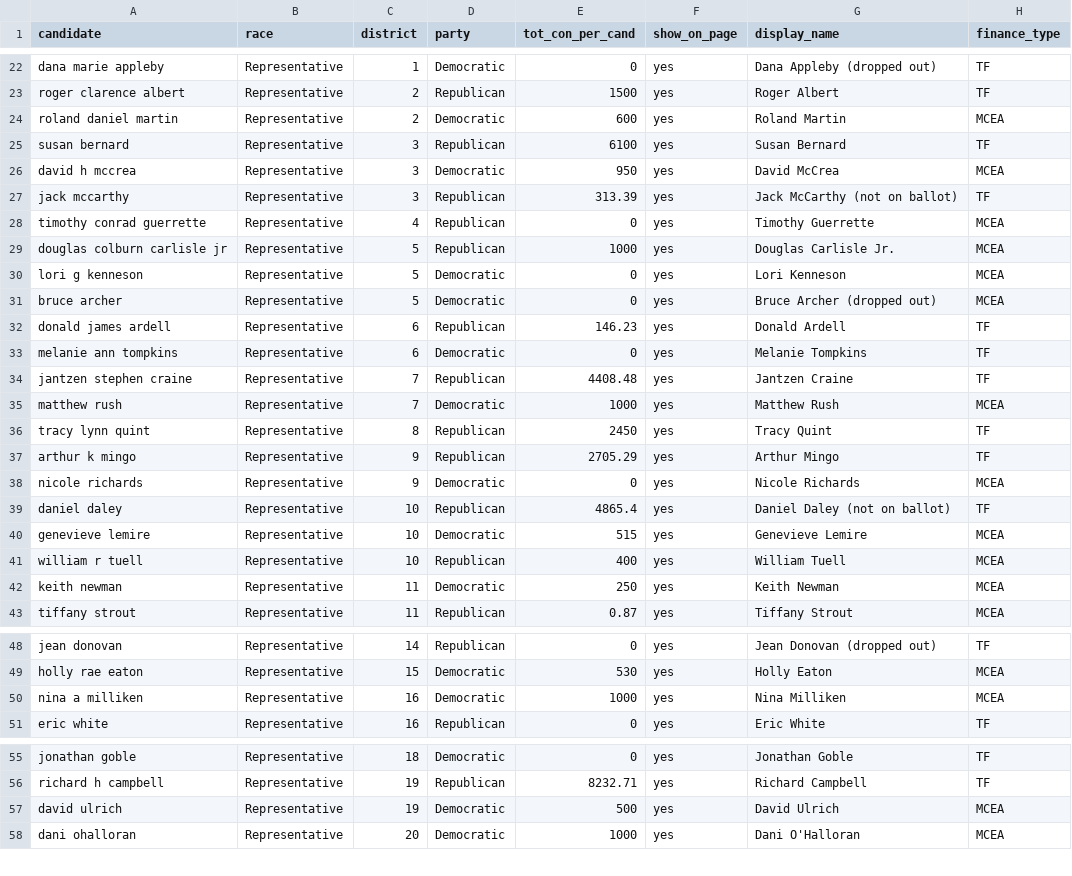
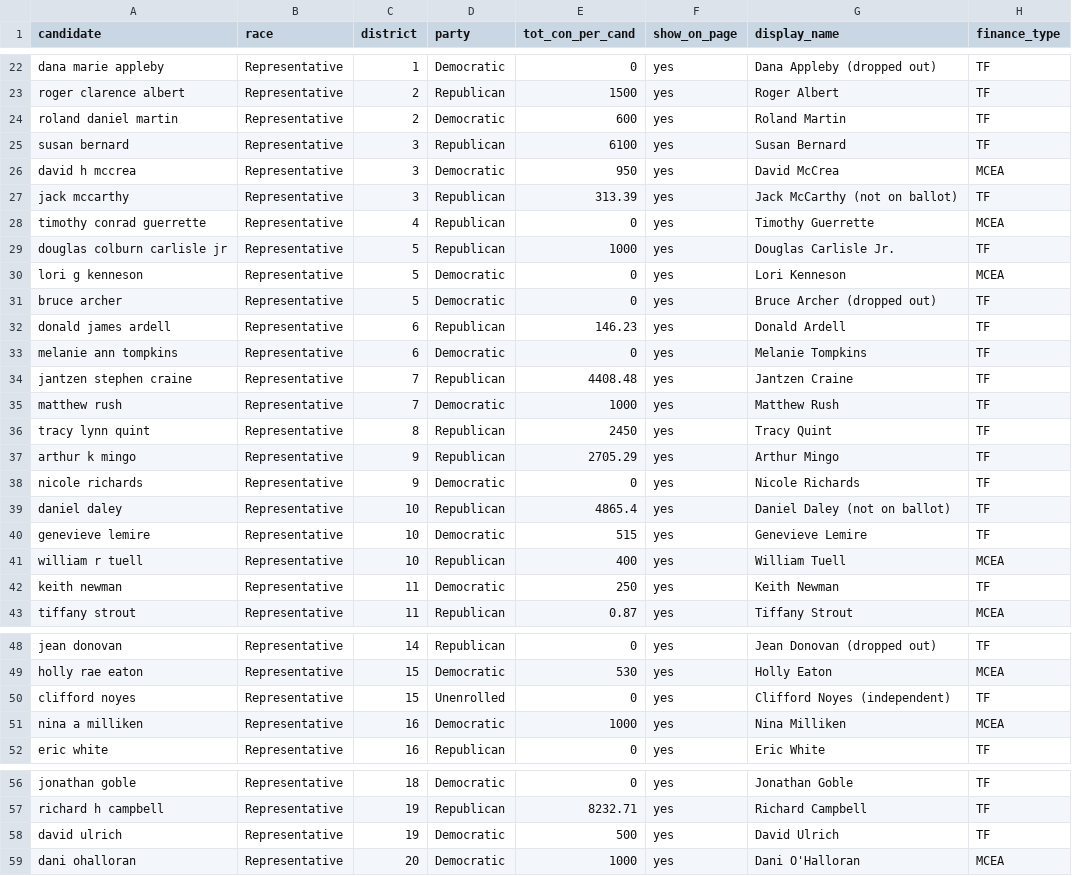
Before and after one commit to aarushisahejpal/maine-monitor-campaign-finance, a CSV file: viz/data/clean/maine_total_contributions_by_filer.csv, drawn as a sheet; only a part is shown, gaps mark what is left out; the diff covers the shown part only.

Commit message:
Candidate fixes + finance type corrections from filing data
- Add Clifford Noyes (independent) to House 15
- Colleen O'Neal (dropped out) in House 22
- House 66: swap dropped out from Perkins to Barnes
- Clinton Brooks (not on ballot) in House 76
- Justin Tahai (not on ballot) in House 149
- Roy Gott moved to House 12 (was incorrectly Senate 12)
- Fix 47 finance type mismatches (MCEA vs TF) per filing reports

```diff
--- a/viz/data/clean/maine_total_contributions_by_filer.csv
+++ b/viz/data/clean/maine_total_contributions_by_filer.csv
@@ -24 +24 @@
-"roland daniel martin","Representative",2,"Democratic",600,"yes","Roland Martin","MCEA"
+"roland daniel martin","Representative","2","Democratic","600","yes","Roland Martin","TF"
@@ -29 +29 @@
-"douglas colburn carlisle jr","Representative",5,"Republican",1000,"yes","Douglas Carlisle Jr.","MCEA"
+"douglas colburn carlisle jr","Representative","5","Republican","1000","yes","Douglas Carlisle Jr.","TF"
@@ -31 +31 @@
-"bruce archer","Representative",5,"Democratic",0,"yes","Bruce Archer (dropped out)","MCEA"
+"bruce archer","Representative","5","Democratic","0","yes","Bruce Archer (dropped out)","TF"
@@ -35 +35 @@
-"matthew rush","Representative",7,"Democratic",1000,"yes","Matthew Rush","MCEA"
+"matthew rush","Representative","7","Democratic","1000","yes","Matthew Rush","TF"
@@ -38 +38 @@
-"nicole richards","Representative",9,"Democratic",0,"yes","Nicole Richards","MCEA"
+"nicole richards","Representative","9","Democratic","0","yes","Nicole Richards","TF"
@@ -40 +40 @@
-"genevieve lemire","Representative",10,"Democratic",515,"yes","Genevieve Lemire","MCEA"
+"genevieve lemire","Representative","10","Democratic","515","yes","Genevieve Lemire","TF"
@@ -42 +42 @@
-"keith newman","Representative",11,"Democratic",250,"yes","Keith Newman","MCEA"
+"keith newman","Representative","11","Democratic","250","yes","Keith Newman","TF"
@@ -49,0 +50 @@
+"clifford noyes","Representative","15","Unenrolled","0","yes","Clifford Noyes (independent)","TF"
@@ -57 +58 @@
-"david ulrich","Representative",19,"Democratic",500,"yes","David Ulrich","MCEA"
+"david ulrich","Representative","19","Democratic","500","yes","David Ulrich","TF"
```
Also changed, not shown: 45 edited cells elsewhere in this file, data/state_2026/all_filer_urls_2026.csv.
